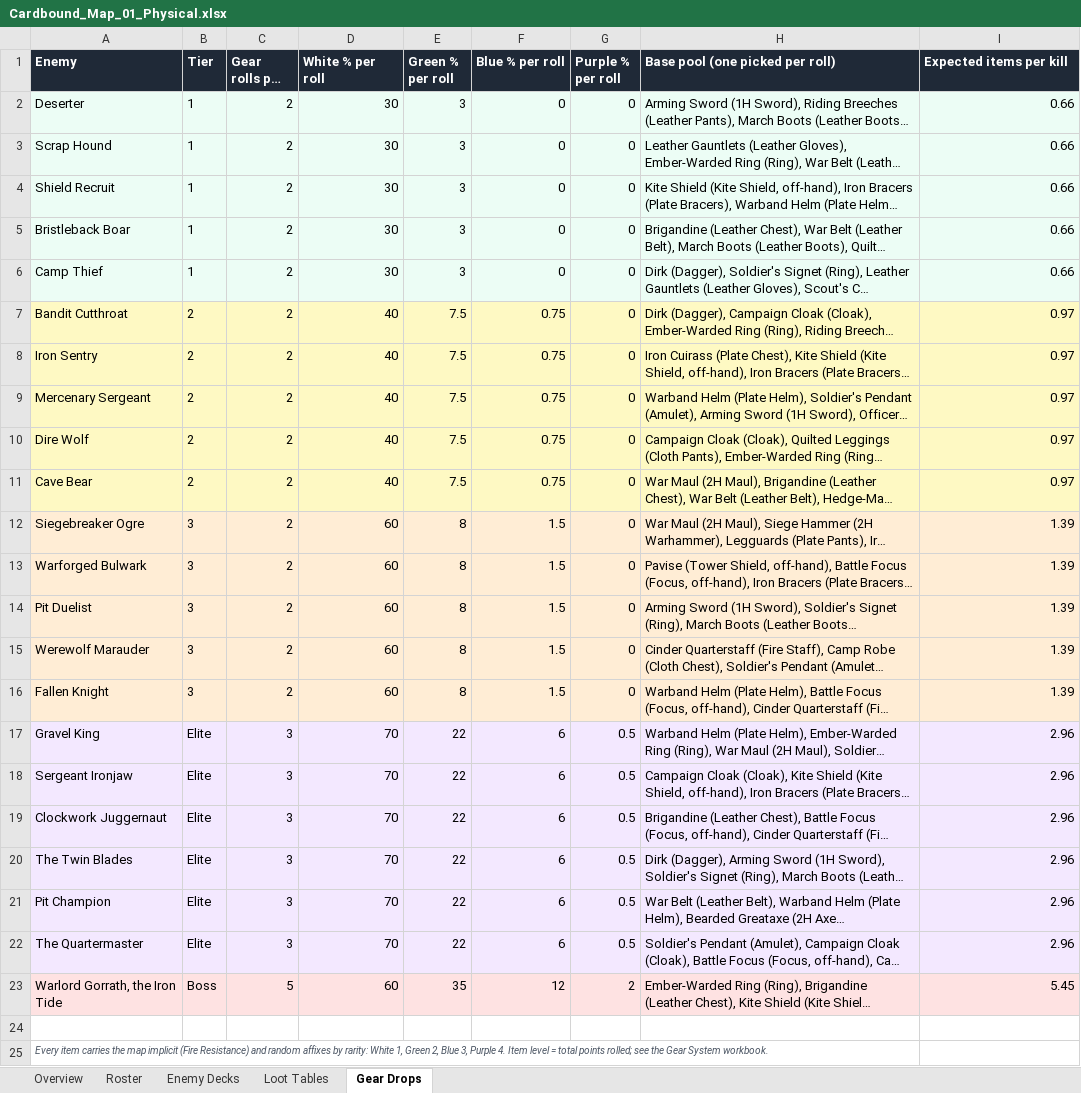
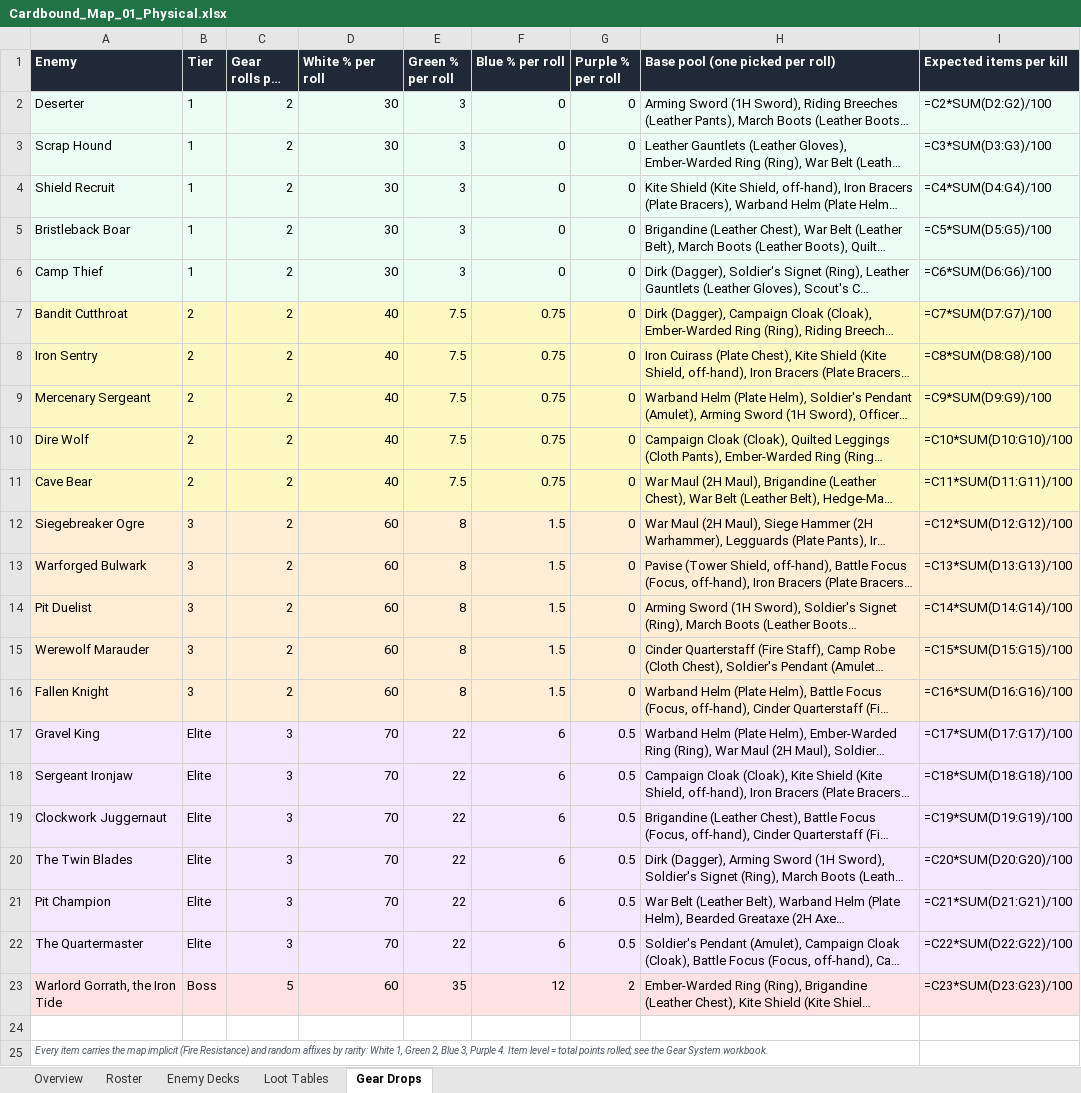
Before and after one commit to Cardbound2026/Cardbound, an Excel workbook: design/Cardbound_Map_01_Physical.xlsx, sheet Gear Drops, drawn as a sheet; long unchanged cells end in …; values as stored, in another font and other column widths than the file's, no borders; formulas without a stored value are shown as written; charts and pictures not drawn; the diff names each change by its address in the sheet, - before the commit and + after, or states it on an @@ line.

```diff
--- a/design/Cardbound_Map_01_Physical.xlsx (sheet Gear Drops)
+++ b/design/Cardbound_Map_01_Physical.xlsx (sheet Gear Drops)
-I2 (Expected items per kill): 0.66
+I2 (Expected items per kill): =C2*SUM(D2:G2)/100
-I3 (Expected items per kill): 0.66
+I3 (Expected items per kill): =C3*SUM(D3:G3)/100
-I4 (Expected items per kill): 0.66
+I4 (Expected items per kill): =C4*SUM(D4:G4)/100
-I5 (Expected items per kill): 0.66
+I5 (Expected items per kill): =C5*SUM(D5:G5)/100
-I6 (Expected items per kill): 0.66
+I6 (Expected items per kill): =C6*SUM(D6:G6)/100
-I7 (Expected items per kill): 0.97
+I7 (Expected items per kill): =C7*SUM(D7:G7)/100
-I8 (Expected items per kill): 0.97
+I8 (Expected items per kill): =C8*SUM(D8:G8)/100
-I9 (Expected items per kill): 0.97
+I9 (Expected items per kill): =C9*SUM(D9:G9)/100
-I10 (Expected items per kill): 0.97
+I10 (Expected items per kill): =C10*SUM(D10:G10)/100
-I11 (Expected items per kill): 0.97
+I11 (Expected items per kill): =C11*SUM(D11:G11)/100
-I12 (Expected items per kill): 1.39
+I12 (Expected items per kill): =C12*SUM(D12:G12)/100
-I13 (Expected items per kill): 1.39
+I13 (Expected items per kill): =C13*SUM(D13:G13)/100
-I14 (Expected items per kill): 1.39
+I14 (Expected items per kill): =C14*SUM(D14:G14)/100
-I15 (Expected items per kill): 1.39
+I15 (Expected items per kill): =C15*SUM(D15:G15)/100
-I16 (Expected items per kill): 1.39
+I16 (Expected items per kill): =C16*SUM(D16:G16)/100
-I17 (Expected items per kill): 2.96
+I17 (Expected items per kill): =C17*SUM(D17:G17)/100
-I18 (Expected items per kill): 2.96
+I18 (Expected items per kill): =C18*SUM(D18:G18)/100
-I19 (Expected items per kill): 2.96
+I19 (Expected items per kill): =C19*SUM(D19:G19)/100
-I20 (Expected items per kill): 2.96
+I20 (Expected items per kill): =C20*SUM(D20:G20)/100
-I21 (Expected items per kill): 2.96
+I21 (Expected items per kill): =C21*SUM(D21:G21)/100
-I22 (Expected items per kill): 2.96
+I22 (Expected items per kill): =C22*SUM(D22:G22)/100
-I23 (Expected items per kill): 5.45
+I23 (Expected items per kill): =C23*SUM(D23:G23)/100
```
Also changed, not shown: sheet Loot Tables, sheet Enemy Decks, sheet Overview, charts or pictures, design/Cardbound_Map_02_Fire.xlsx, design/Cardbound_Map_03_Frost.xlsx, 6 other files.
